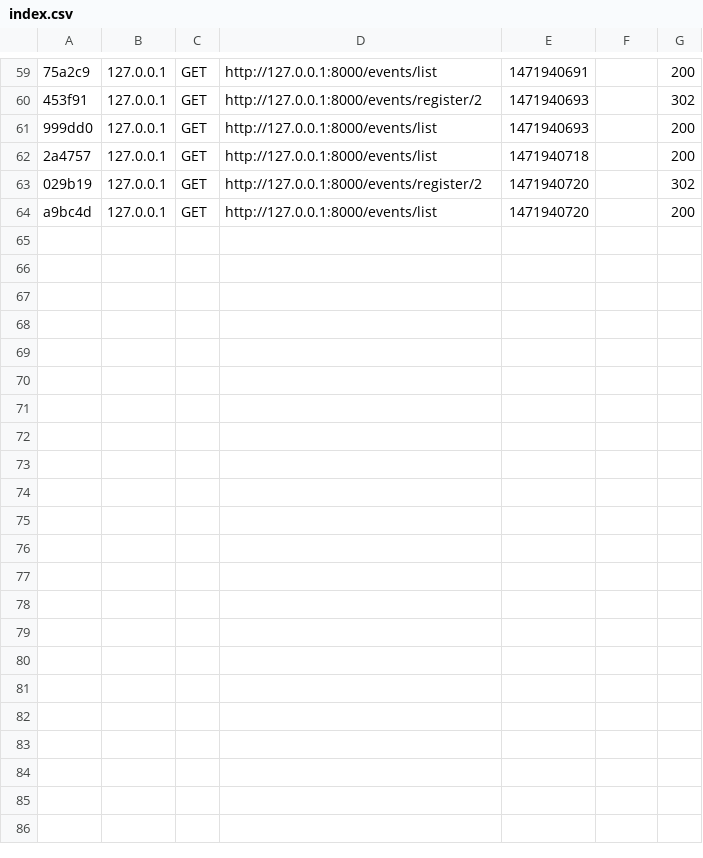
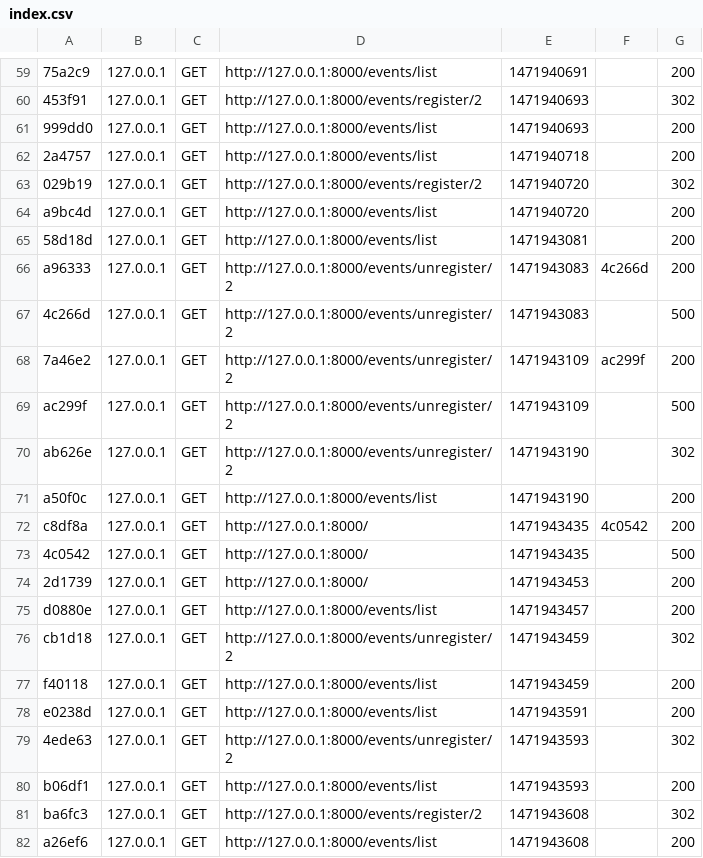
Before and after one commit to vinayak205/Event_management, a CSV file: var/cache/dev/profiler/index.csv, drawn as a sheet; only a part is shown, gaps mark what is left out; the diff names each change by its address in the sheet, - before the commit and + after, or states it on an @@ line.

Commit message:
User can unregister from an event.

```diff
--- a/var/cache/dev/profiler/index.csv
+++ b/var/cache/dev/profiler/index.csv
+row 65: 58d18d | 127.0.0.1 | GET | http://127.0.0.1:8000/events/list | 1471943081 |  | 200
+row 66: a96333 | 127.0.0.1 | GET | http://127.0.0.1:8000/events/unregister/2 | 1471943083 | 4c266d | 200
+row 67: 4c266d | 127.0.0.1 | GET | http://127.0.0.1:8000/events/unregister/2 | 1471943083 |  | 500
+row 68: 7a46e2 | 127.0.0.1 | GET | http://127.0.0.1:8000/events/unregister/2 | 1471943109 | ac299f | 200
+row 69: ac299f | 127.0.0.1 | GET | http://127.0.0.1:8000/events/unregister/2 | 1471943109 |  | 500
+row 70: ab626e | 127.0.0.1 | GET | http://127.0.0.1:8000/events/unregister/2 | 1471943190 |  | 302
+row 71: a50f0c | 127.0.0.1 | GET | http://127.0.0.1:8000/events/list | 1471943190 |  | 200
+row 72: c8df8a | 127.0.0.1 | GET | http://127.0.0.1:8000/ | 1471943435 | 4c0542 | 200
+row 73: 4c0542 | 127.0.0.1 | GET | http://127.0.0.1:8000/ | 1471943435 |  | 500
+row 74: 2d1739 | 127.0.0.1 | GET | http://127.0.0.1:8000/ | 1471943453 |  | 200
+row 75: d0880e | 127.0.0.1 | GET | http://127.0.0.1:8000/events/list | 1471943457 |  | 200
+row 76: cb1d18 | 127.0.0.1 | GET | http://127.0.0.1:8000/events/unregister/2 | 1471943459 |  | 302
+row 77: f40118 | 127.0.0.1 | GET | http://127.0.0.1:8000/events/list | 1471943459 |  | 200
+row 78: e0238d | 127.0.0.1 | GET | http://127.0.0.1:8000/events/list | 1471943591 |  | 200
+row 79: 4ede63 | 127.0.0.1 | GET | http://127.0.0.1:8000/events/unregister/2 | 1471943593 |  | 302
+row 80: b06df1 | 127.0.0.1 | GET | http://127.0.0.1:8000/events/list | 1471943593 |  | 200
+row 81: ba6fc3 | 127.0.0.1 | GET | http://127.0.0.1:8000/events/register/2 | 1471943608 |  | 302
+row 82: a26ef6 | 127.0.0.1 | GET | http://127.0.0.1:8000/events/list | 1471943608 |  | 200
```
Also changed, not shown: 31 other files.
